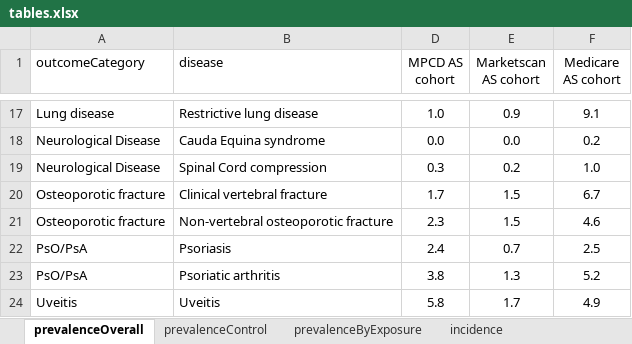
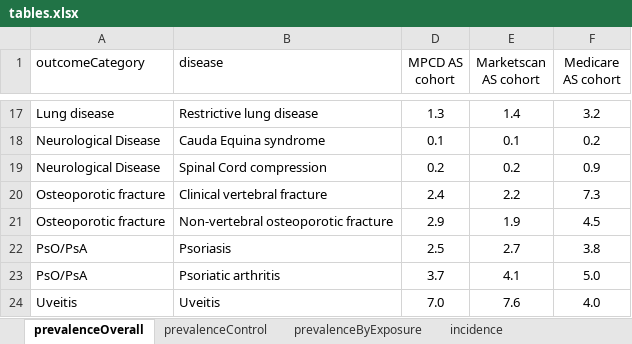
Before and after one commit to benjamin-chan/AS, an Excel workbook: data/processed/tables.xlsx, sheet prevalenceOverall, drawn as a sheet; only a part is shown, gaps mark what is left out; values as stored, in another font and other column widths than the file's, no borders; table styles not drawn; the diff covers the shown part only; the diff names each change by its address in the sheet, - before the commit and + after, or states it on an @@ line.

Commit message:
Update Excel and Word documents
Summary of changes
* Fixed denomincator used in overall prevalence calculation
* Fixed filtering of claims to satisfy physician-diagnosed criterion
  * Use enc_type in ("IP", "AV", "ED", "NH", "HH") instead of provider type
* In progress incidence rates are greyed-out

```diff
--- a/data/processed/tables.xlsx (sheet prevalenceOverall)
+++ b/data/processed/tables.xlsx (sheet prevalenceOverall)
-D17 (MPCD AS cohort): 1.0
+D17 (MPCD AS cohort): 1.3
-E17 (Marketscan AS cohort): 0.9
+E17 (Marketscan AS cohort): 1.4
-F17 (Medicare AS cohort): 9.1
+F17 (Medicare AS cohort): 3.2
-D18 (MPCD AS cohort): 0.0
+D18 (MPCD AS cohort): 0.1
-E18 (Marketscan AS cohort): 0.0
+E18 (Marketscan AS cohort): 0.1
-D19 (MPCD AS cohort): 0.3
+D19 (MPCD AS cohort): 0.2
-F19 (Medicare AS cohort): 1.0
+F19 (Medicare AS cohort): 0.9
-D20 (MPCD AS cohort): 1.7
+D20 (MPCD AS cohort): 2.4
-E20 (Marketscan AS cohort): 1.5
+E20 (Marketscan AS cohort): 2.2
-F20 (Medicare AS cohort): 6.7
+F20 (Medicare AS cohort): 7.3
-D21 (MPCD AS cohort): 2.3
+D21 (MPCD AS cohort): 2.9
-E21 (Marketscan AS cohort): 1.5
+E21 (Marketscan AS cohort): 1.9
-F21 (Medicare AS cohort): 4.6
+F21 (Medicare AS cohort): 4.5
-D22 (MPCD AS cohort): 2.4
+D22 (MPCD AS cohort): 2.5
-E22 (Marketscan AS cohort): 0.7
+E22 (Marketscan AS cohort): 2.7
-F22 (Medicare AS cohort): 2.5
+F22 (Medicare AS cohort): 3.8
-D23 (MPCD AS cohort): 3.8
+D23 (MPCD AS cohort): 3.7
-E23 (Marketscan AS cohort): 1.3
+E23 (Marketscan AS cohort): 4.1
-F23 (Medicare AS cohort): 5.2
+F23 (Medicare AS cohort): 5.0
-D24 (MPCD AS cohort): 5.8
+D24 (MPCD AS cohort): 7.0
-E24 (Marketscan AS cohort): 1.7
+E24 (Marketscan AS cohort): 7.6
-F24 (Medicare AS cohort): 4.9
+F24 (Medicare AS cohort): 4.0
```
Also changed, not shown: 32 edited cells elsewhere in this sheet, sheet incidence, sheet prevalenceByExposure, sheet prevalenceControl, 1 other file.
